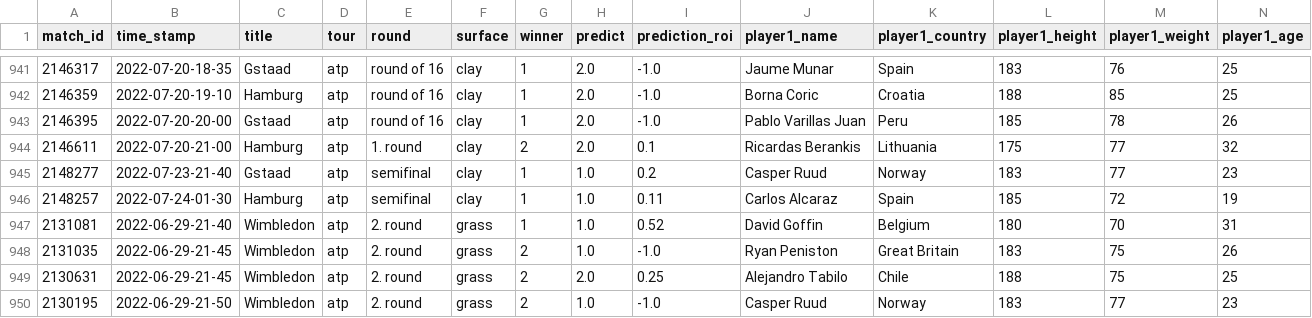
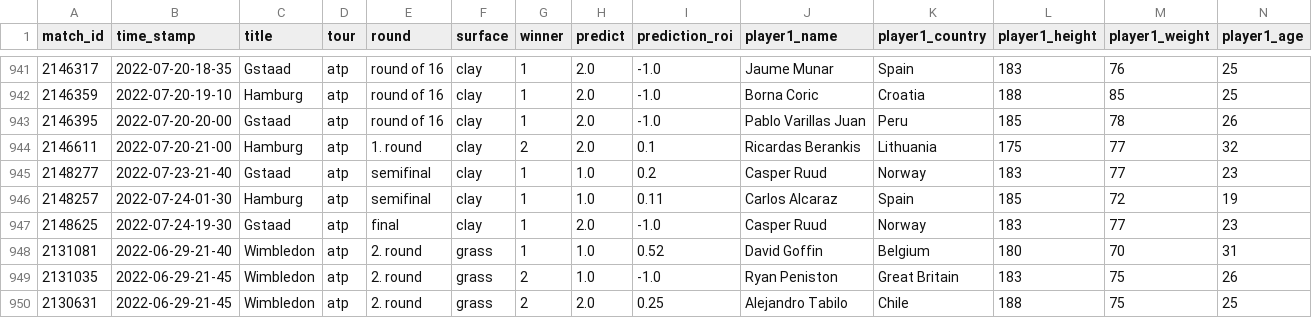
Before and after one commit to ebijun1007/tennis_major_tour_scraper, a CSV file: atp.csv, drawn as a sheet; only a part is shown, gaps mark what is left out; the shorter side is filled out with more unchanged rows; rows hold the shown columns only; the diff names each change by its address in the sheet, - before the commit and + after, or states it on an @@ line.

```diff
--- a/atp.csv
+++ b/atp.csv
+row 947: 2148625 | 2022-07-24-19-30 | Gstaad | atp | final | clay | 1 | 2.0 | -1.0 | Casper Ruud | Norway | 183 | 77 | 23
```
Also changed, not shown: data/2022-07-23.csv, data/next_48_hours_match.csv, 2 other files.
